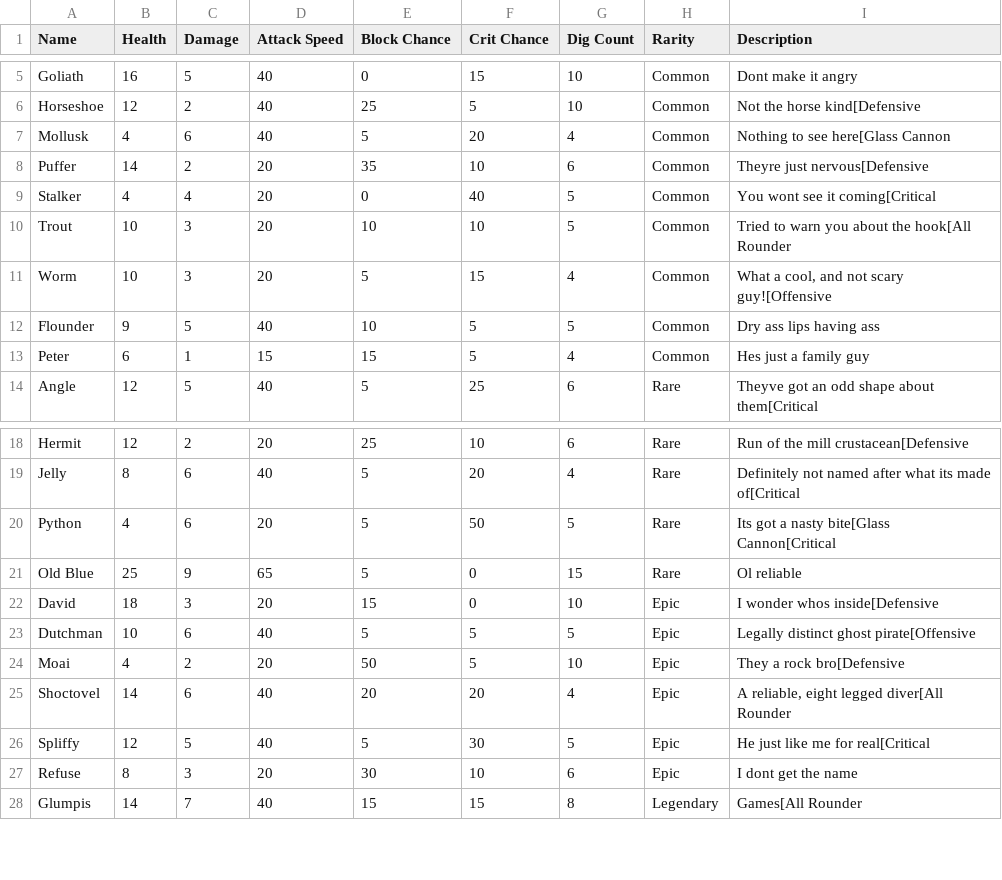
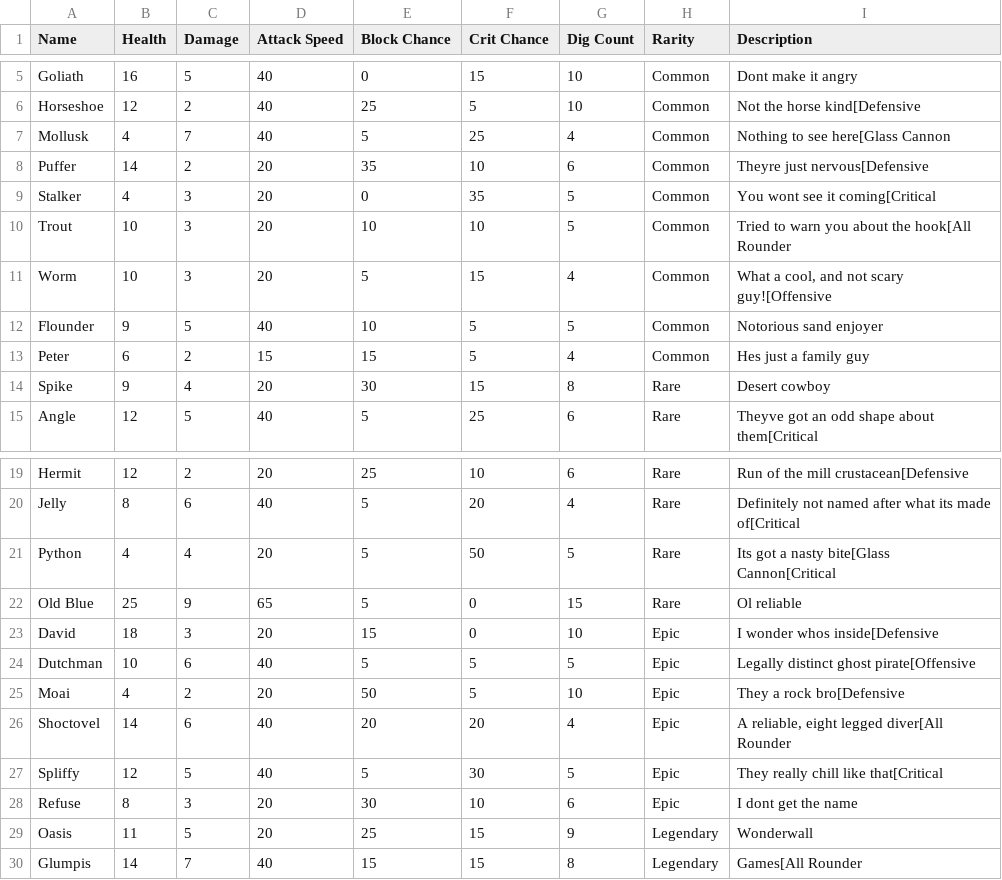
Before and after one commit to noah-forest/BrackeysGameJam2023, a CSV file: Assets/Resources/Excel/UnitStats.csv, drawn as a sheet; only a part is shown, gaps mark what is left out.

Commit message:
added new units / rebalanced units

```diff
--- a/Assets/Resources/Excel/UnitStats.csv
+++ b/Assets/Resources/Excel/UnitStats.csv
@@ -6,9 +6,10 @@ Goliath,16,5,40,0,15,10,Common,Dont make it angry
 Horseshoe,12,2,40,25,5,10,Common,Not the horse kind[Defensive
-Mollusk,4,6,40,5,20,4,Common,Nothing to see here[Glass Cannon
+Mollusk,4,7,40,5,25,4,Common,Nothing to see here[Glass Cannon
 Puffer,14,2,20,35,10,6,Common,Theyre just nervous[Defensive
-Stalker,4,4,20,0,40,5,Common,You wont see it coming[Critical
+Stalker,4,3,20,0,35,5,Common,You wont see it coming[Critical
 Trout,10,3,20,10,10,5,Common,Tried to warn you about the hook[All Rounder
 Worm,10,3,20,5,15,4,Common,"What a cool, and not scary guy![Offensive"
-Flounder,9,5,40,10,5,5,Common,Dry ass lips having ass
-Peter,6,1,15,15,5,4,Common,Hes just a family guy
+Flounder,9,5,40,10,5,5,Common,Notorious sand enjoyer
+Peter,6,2,15,15,5,4,Common,Hes just a family guy
+Spike,9,4,20,30,15,8,Rare,Desert cowboy
 Angle,12,5,40,5,25,6,Rare,Theyve got an odd shape about them[Critical
@@ -19,3 +20,3 @@ Hermit,12,2,20,25,10,6,Rare,Run of the mill crustacean[Defensive
 Jelly,8,6,40,5,20,4,Rare,Definitely not named after what its made of[Critical
-Python,4,6,20,5,50,5,Rare,Its got a nasty bite[Glass Cannon[Critical
+Python,4,4,20,5,50,5,Rare,Its got a nasty bite[Glass Cannon[Critical
 Old Blue,25,9,65,5,0,15,Rare,Ol reliable
@@ -25,4 +26,5 @@ Moai,4,2,20,50,5,10,Epic,They a rock bro[Defensive
 Shoctovel,14,6,40,20,20,4,Epic,"A reliable, eight legged diver[All Rounder"
-Spliffy,12,5,40,5,30,5,Epic,He just like me for real[Critical
+Spliffy,12,5,40,5,30,5,Epic,They really chill like that[Critical
 Refuse,8,3,20,30,10,6,Epic,I dont get the name
+Oasis,11,5,20,25,15,9,Legendary,Wonderwall
 Glumpis,14,7,40,15,15,8,Legendary,Games[All Rounder
```
Also changed, not shown: 12 other files.
